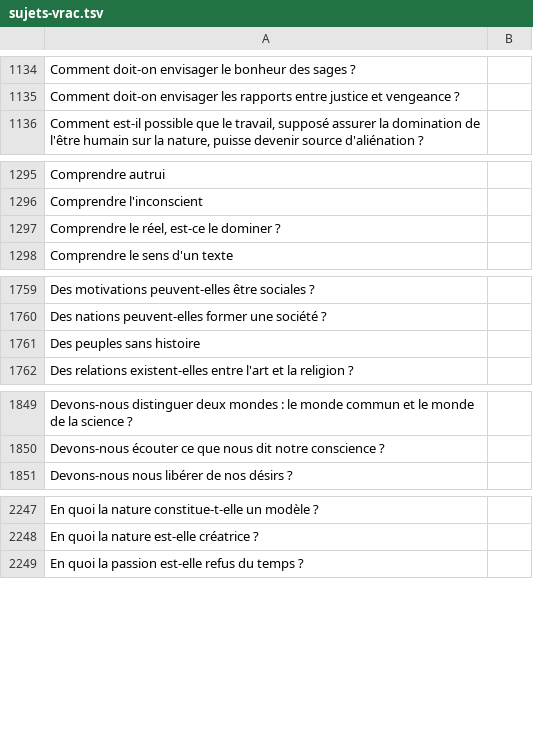
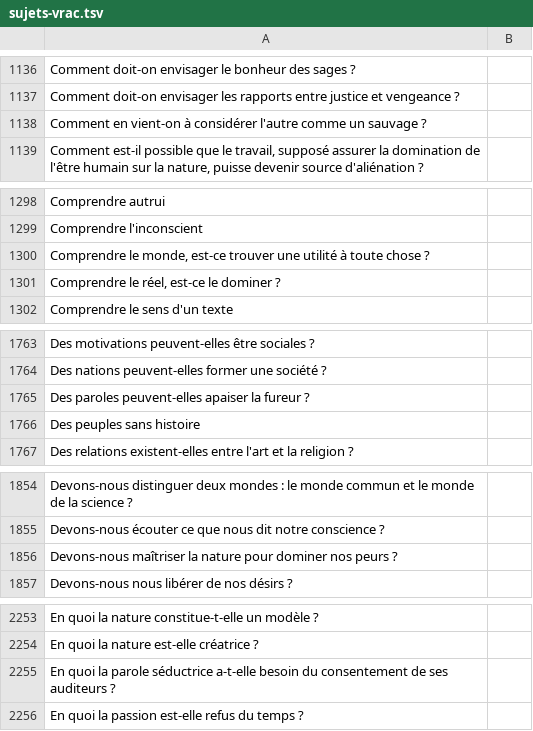
Before and after one commit to eyssette/sujets-philosophie, a TSV file: data/sujets-vrac.tsv, drawn as a sheet; only a part is shown, gaps mark what is left out; the diff covers the shown part only.

```diff
--- a/data/sujets-vrac.tsv
+++ b/data/sujets-vrac.tsv
@@ -1135,2 +1137,3 @@ Comment doit-on envisager le bonheur des sages ?
 Comment doit-on envisager les rapports entre justice et vengeance ?
+Comment en vient-on à considérer l'autre comme un sauvage ?
 Comment est-il possible que le travail, supposé assurer la domination de l'être humain sur la nature, puisse devenir source d'aliénation ?
@@ -1296,2 +1299,3 @@ Comprendre autrui
 Comprendre l'inconscient
+Comprendre le monde, est-ce trouver une utilité à toute chose ?
 Comprendre le réel, est-ce le dominer ?
@@ -1760,2 +1764,3 @@ Des motivations peuvent-elles être sociales ?
 Des nations peuvent-elles former une société ?
+Des paroles peuvent-elles apaiser la fureur ?
 Des peuples sans histoire
@@ -1850,2 +1855,3 @@ Devons-nous distinguer deux mondes : le monde commun et le monde de la science ?
 Devons-nous écouter ce que nous dit notre conscience ?
+Devons-nous maîtriser la nature pour dominer nos peurs ?
 Devons-nous nous libérer de nos désirs ?
@@ -2248,2 +2254,3 @@ En quoi la nature constitue-t-elle un modèle ?
 En quoi la nature est-elle créatrice ?
+En quoi la parole séductrice a-t-elle besoin du consentement de ses auditeurs ?
 En quoi la passion est-elle refus du temps ?
```
Also changed, not shown: 41 added rows elsewhere in this file.
